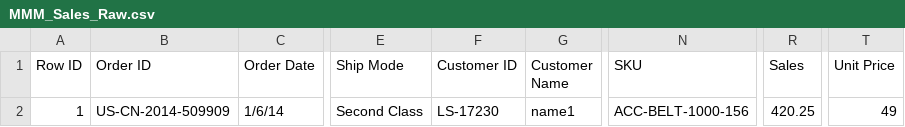
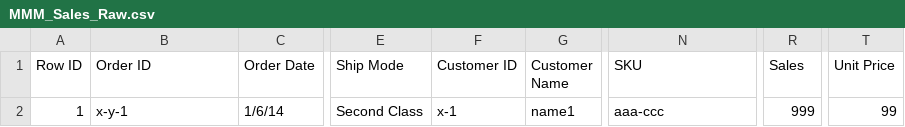
Before and after one commit to ByronHan333/marketing_mix_modelling, a CSV file: data/MMM_Sales_Raw.csv, drawn as a sheet; only a part is shown, gaps mark what is left out; the diff names each change by its address in the sheet, - before the commit and + after, or states it on an @@ line.

```diff
--- a/data/MMM_Sales_Raw.csv
+++ b/data/MMM_Sales_Raw.csv
-B2 (Order ID): US-CN-2014-509909
+B2 (Order ID): x-y-1
-F2 (Customer ID): LS-17230
+F2 (Customer ID): x-1
-N2 (SKU): ACC-BELT-1000-156
+N2 (SKU): aaa-ccc
-R2 (Sales): 420.25
+R2 (Sales): 999
-T2 (Unit Price): 49
+T2 (Unit Price): 99
```
Also changed, not shown: data/MMM_AdWordsSearch_2015.csv, data/MMM_AdWordsSearch_2017.csv, 8 other files.
